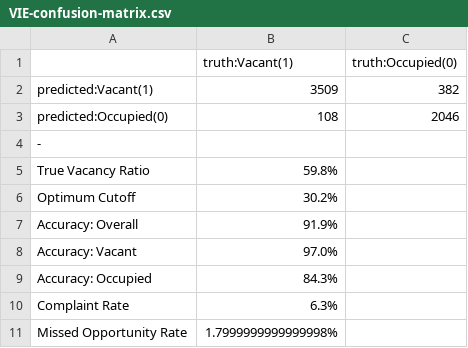
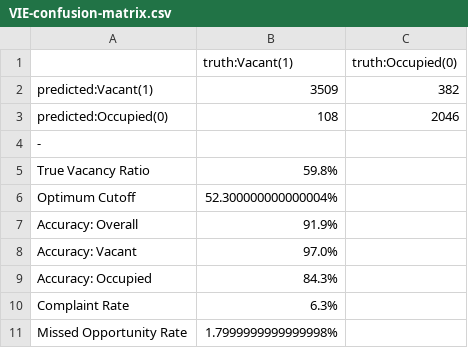
Before and after one commit to LMSlaugh/VIE, a CSV file: DataFiles/Logistic/Full/SDWRMS/VIE-confusion-matrix.csv, drawn as a sheet.

```diff
--- a/DataFiles/Logistic/Full/SDWRMS/VIE-confusion-matrix.csv
+++ b/DataFiles/Logistic/Full/SDWRMS/VIE-confusion-matrix.csv
@@ -5,3 +5,3 @@ predicted:Occupied(0),108,2046
 True Vacancy Ratio,59.8%,
-Optimum Cutoff,30.2%,
+Optimum Cutoff,52.300000000000004%,
 Accuracy: Overall,91.9%,
```
Also changed, not shown: DataFiles/Logistic/Cherry/SDWRMS/VIE-confusion-matrix.csv, DataFiles/Logistic/Cherry/SDWRMS/VIE-historical-output.csv, 38 other files.
